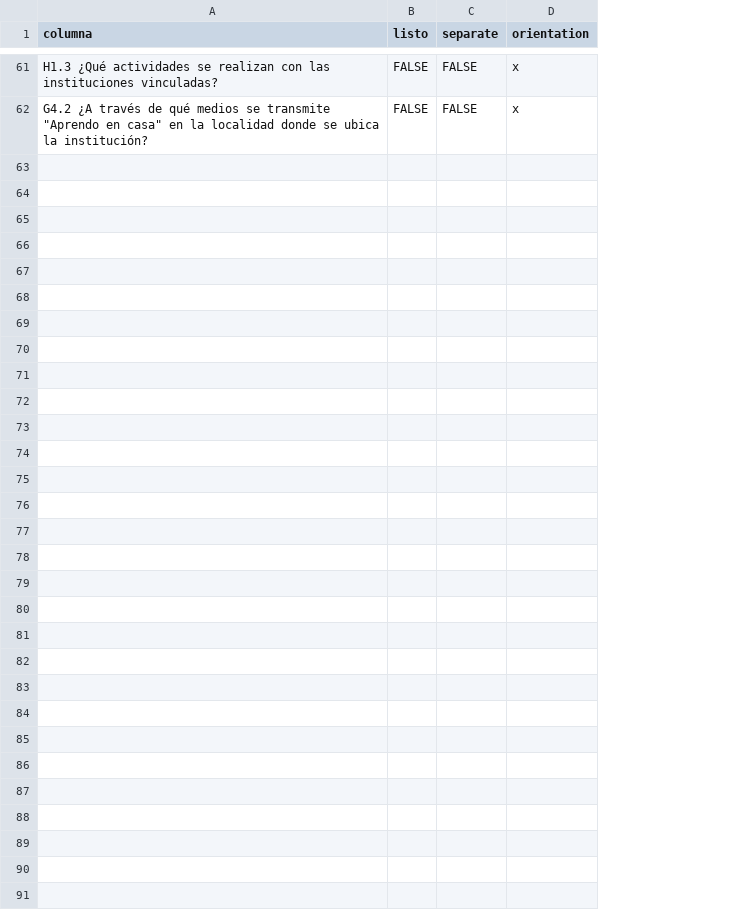
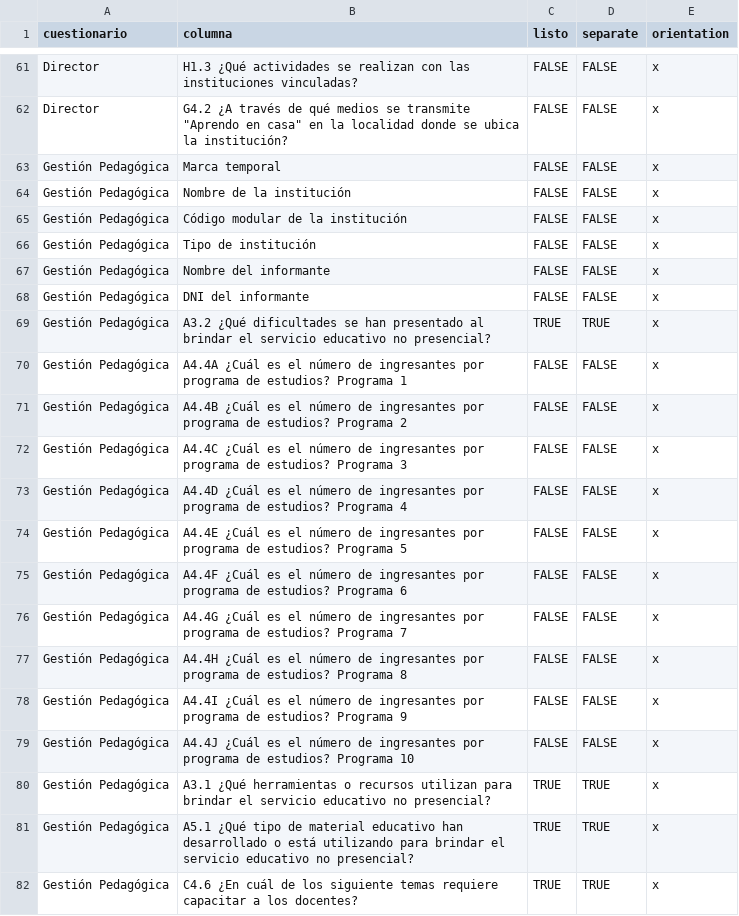
Before and after one commit to calderonsamuel/Ginstitucional, a CSV file: preguntas.csv, drawn as a sheet; only a part is shown, gaps mark what is left out; the diff names each change by its address in the sheet, - before the commit and + after, or states it on an @@ line.

Commit message:
update datasets

```diff
--- a/preguntas.csv
+++ b/preguntas.csv
+column A (cuestionario), rows 61-62: Director | Director
+row 63: Gestión Pedagógica | Marca temporal | FALSE | FALSE | x
+row 64: Gestión Pedagógica | Nombre de la institución | FALSE | FALSE | x
+row 65: Gestión Pedagógica | Código modular de la institución | FALSE | FALSE | x
+row 66: Gestión Pedagógica | Tipo de institución | FALSE | FALSE | x
+row 67: Gestión Pedagógica | Nombre del informante | FALSE | FALSE | x
+row 68: Gestión Pedagógica | DNI del informante | FALSE | FALSE | x
+row 69: Gestión Pedagógica | A3.2 ¿Qué dificultades se han presentado al brindar el servicio educativo no presencial? | TRUE | TRUE | x
+row 70: Gestión Pedagógica | A4.4A ¿Cuál es el número de ingresantes por programa de estudios? Programa 1 | FALSE | FALSE | x
+row 71: Gestión Pedagógica | A4.4B ¿Cuál es el número de ingresantes por programa de estudios? Programa 2 | FALSE | FALSE | x
+row 72: Gestión Pedagógica | A4.4C ¿Cuál es el número de ingresantes por programa de estudios? Programa 3 | FALSE | FALSE | x
+row 73: Gestión Pedagógica | A4.4D ¿Cuál es el número de ingresantes por programa de estudios? Programa 4 | FALSE | FALSE | x
+row 74: Gestión Pedagógica | A4.4E ¿Cuál es el número de ingresantes por programa de estudios? Programa 5 | FALSE | FALSE | x
+row 75: Gestión Pedagógica | A4.4F ¿Cuál es el número de ingresantes por programa de estudios? Programa 6 | FALSE | FALSE | x
+row 76: Gestión Pedagógica | A4.4G ¿Cuál es el número de ingresantes por programa de estudios? Programa 7 | FALSE | FALSE | x
+row 77: Gestión Pedagógica | A4.4H ¿Cuál es el número de ingresantes por programa de estudios? Programa 8 | FALSE | FALSE | x
+row 78: Gestión Pedagógica | A4.4I ¿Cuál es el número de ingresantes por programa de estudios? Programa 9 | FALSE | FALSE | x
+row 79: Gestión Pedagógica | A4.4J ¿Cuál es el número de ingresantes por programa de estudios? Programa 10 | FALSE | FALSE | x
+row 80: Gestión Pedagógica | A3.1 ¿Qué herramientas o recursos utilizan para brindar el servicio educativo no presencial? | TRUE | TRUE | x
+row 81: Gestión Pedagógica | A5.1 ¿Qué tipo de material educativo han desarrollado o está utilizando para brindar el servicio educativo no presencial? | TRUE | TRUE | x
+row 82: Gestión Pedagógica | C4.6 ¿En cuál de los siguiente temas requiere capacitar a los docentes? | TRUE | TRUE | x
```
Also changed, not shown: 2 other files.
